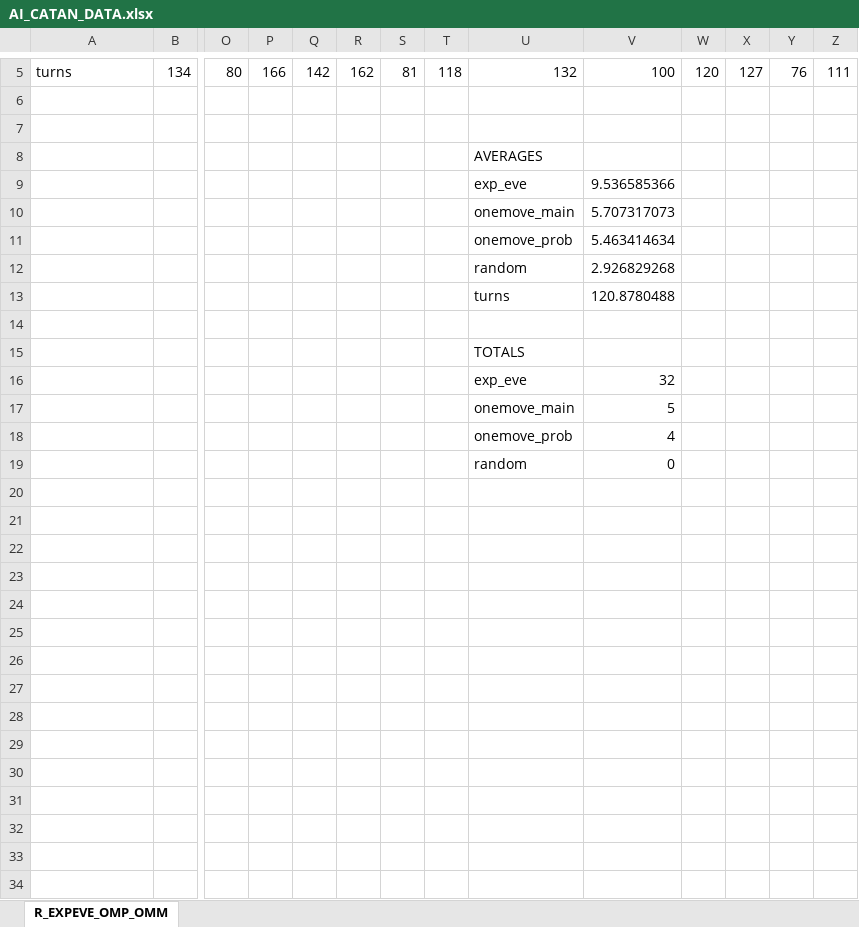
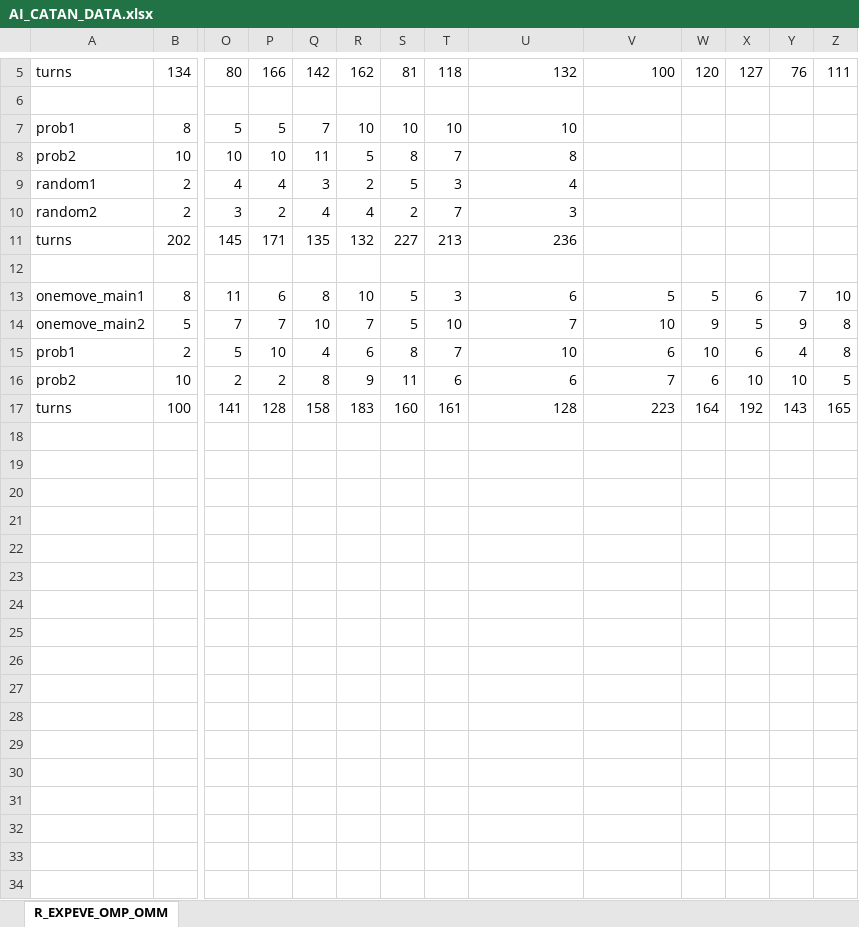
Before and after one commit to AmossDvir/AICatan, an Excel workbook: AI_CATAN_DATA.xlsx, sheet R_EXPEVE_OMP_OMM, drawn as a sheet; only a part is shown, gaps mark what is left out; values as stored, in another font and other column widths than the file's, no borders; charts and pictures not drawn; removed rows and columns are numbered as before the commit, all else as after; rows hold the shown columns only; the diff covers the shown part only; the diff names each change by its address in the sheet, - before the commit and + after, or states it on an @@ line.

```diff
--- a/AI_CATAN_DATA.xlsx (sheet R_EXPEVE_OMP_OMM)
+++ b/AI_CATAN_DATA.xlsx (sheet R_EXPEVE_OMP_OMM)
+row 7: prob1 | 8 | 5 | 5 | 7 | 10 | 10 | 10 | 10
+row 8: prob2 | 10 | 10 | 10 | 11 | 5 | 8 | 7 | 8
+row 9: random1 | 2 | 4 | 4 | 3 | 2 | 5 | 3 | 4
+row 10: random2 | 2 | 3 | 2 | 4 | 4 | 2 | 7 | 3
+row 11: turns | 202 | 145 | 171 | 135 | 132 | 227 | 213 | 236
-row 8:  |  |  |  |  |  |  |  | AVERAGES
-row 9:  |  |  |  |  |  |  |  | exp_eve | 9.536585366
-row 10:  |  |  |  |  |  |  |  | onemove_main | 5.707317073
-row 11:  |  |  |  |  |  |  |  | onemove_prob | 5.463414634
-row 12:  |  |  |  |  |  |  |  | random | 2.926829268
-row 13:  |  |  |  |  |  |  |  | turns | 120.8780488
+row 13: onemove_main1 | 8 | 11 | 6 | 8 | 10 | 5 | 3 | 6 | 5 | 5 | 6 | 7 | 10
+row 14: onemove_main2 | 5 | 7 | 7 | 10 | 7 | 5 | 10 | 7 | 10 | 9 | 5 | 9 | 8
+row 15: prob1 | 2 | 5 | 10 | 4 | 6 | 8 | 7 | 10 | 6 | 10 | 6 | 4 | 8
+row 16: prob2 | 10 | 2 | 2 | 8 | 9 | 11 | 6 | 6 | 7 | 6 | 10 | 10 | 5
+row 17: turns | 100 | 141 | 128 | 158 | 183 | 160 | 161 | 128 | 223 | 164 | 192 | 143 | 165
-U19: TOTALS
+U19: (empty)
-row 20:  |  |  |  |  |  |  |  | exp_eve | 32
+row 20: (empty)
-row 21:  |  |  |  |  |  |  |  | onemove_main | 5
+row 21: (empty)
-row 22:  |  |  |  |  |  |  |  | onemove_prob | 4
+row 22: (empty)
-row 23:  |  |  |  |  |  |  |  | random | 0
+row 23: (empty)
+row 24: (empty)
+row 25: (empty)
+row 26: (empty)
+row 27: (empty)
+row 28: (empty)
+row 29: (empty)
+row 30: (empty)
+row 31: (empty)
+row 32: (empty)
+row 33: (empty)
+row 34: (empty)
```
Also changed, not shown: 4 added rows elsewhere in this sheet, charts or pictures, 4 other files.
